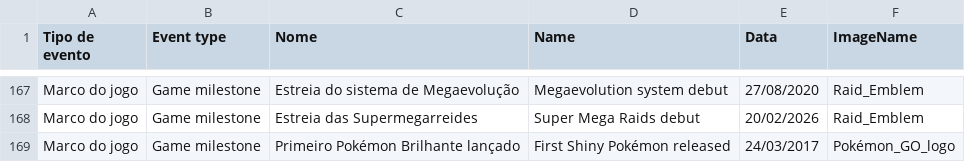
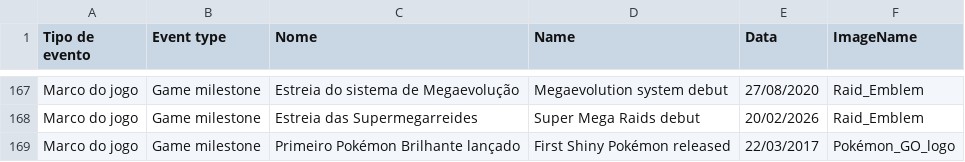
Before and after one commit to Gabrielense/pogorewind, a CSV file: events.csv, drawn as a sheet; only a part is shown, gaps mark what is left out.

Commit message:
Corrected Shiny Pokémon debut date

```diff
--- a/events.csv
+++ b/events.csv
@@ -168,2 +168,2 @@ Marco do jogo;Game milestone;Estreia do sistema de Megaevolução;Megaevolution
 Marco do jogo;Game milestone;Estreia das Supermegarreides;Super Mega Raids debut;20/02/2026;Raid_Emblem
-Marco do jogo;Game milestone;Primeiro Pokémon Brilhante lançado;First Shiny Pokémon released;24/03/2017;Pokémon_GO_logo
+Marco do jogo;Game milestone;Primeiro Pokémon Brilhante lançado;First Shiny Pokémon released;22/03/2017;Pokémon_GO_logo
```
